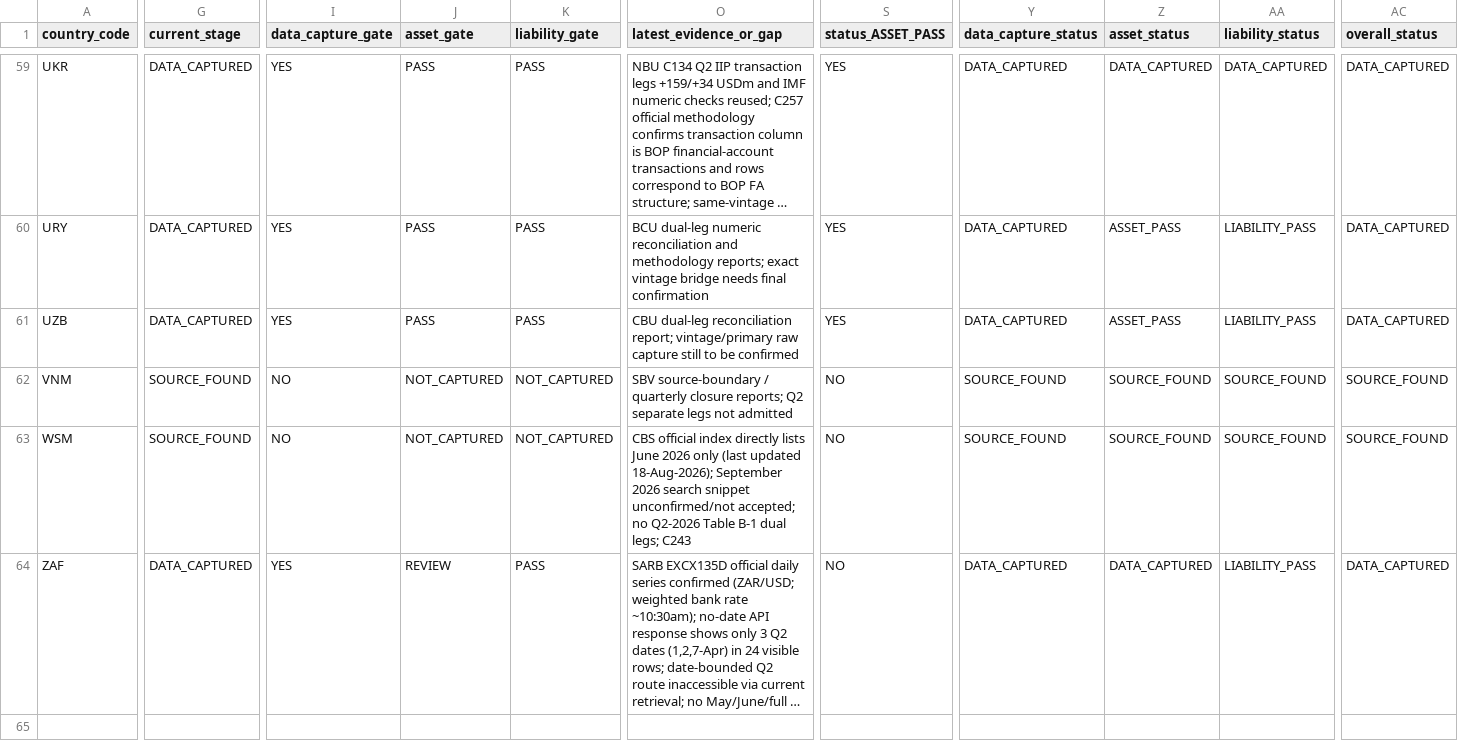
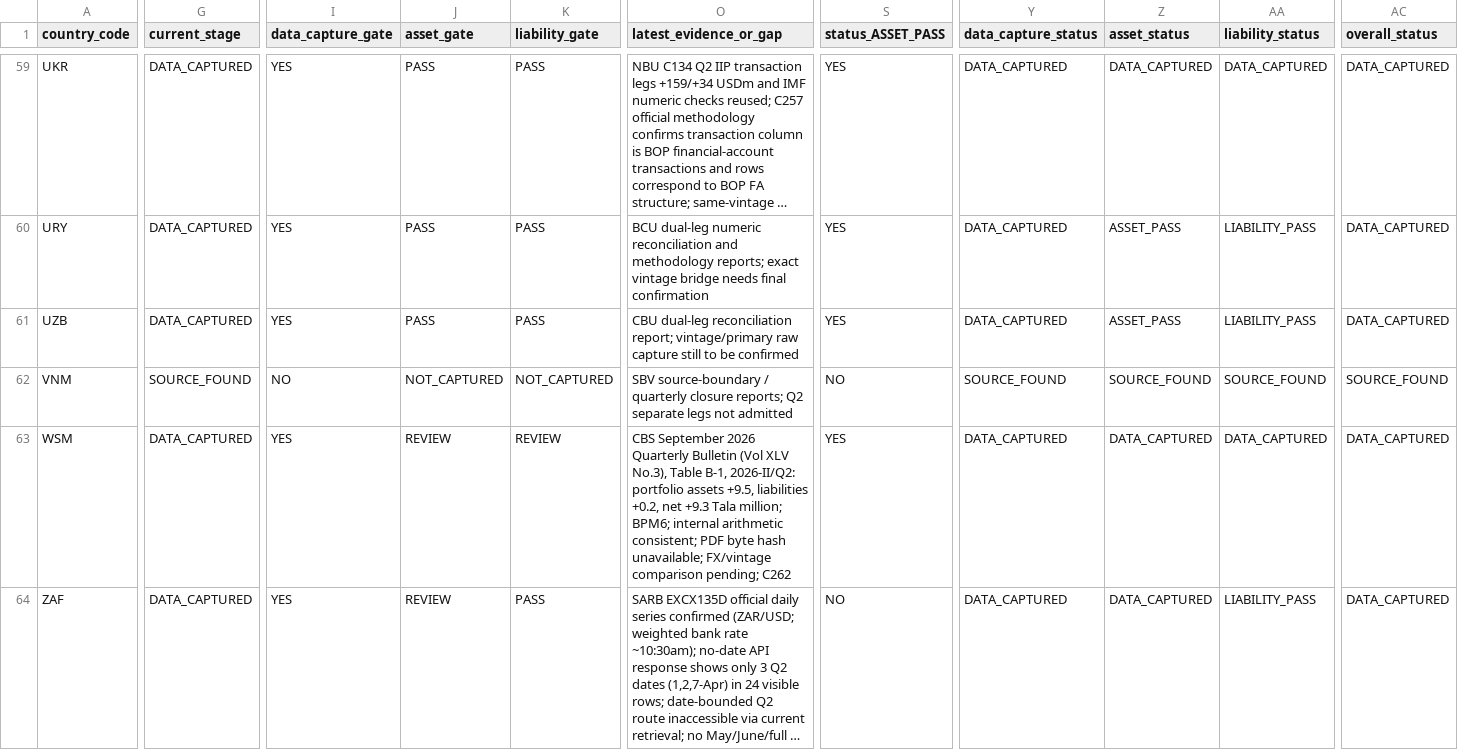
Before and after one commit to duttapalkpa-netizen/PRECISION-WIRES-NSE200-COLLECTOR, a CSV file: docs/evidence/gcr/2026Q2_63_country_national_validation_master_matrix.csv, drawn as a sheet; only a part is shown, gaps mark what is left out; long unchanged cells end in …; the diff covers the shown part only; the diff names each change by its address in the sheet, - before the commit and + after, or states it on an @@ line.

Commit message:
GCR C262: update Samoa Q2 national dual-leg capture without validation promotion

```diff
--- a/docs/evidence/gcr/2026Q2_63_country_national_validation_master_matrix.csv
+++ b/docs/evidence/gcr/2026Q2_63_country_national_validation_master_matrix.csv
-G63 (current_stage): SOURCE_FOUND
+G63 (current_stage): DATA_CAPTURED
-I63 (data_capture_gate): NO
+I63 (data_capture_gate): YES
-J63 (asset_gate): NOT_CAPTURED
+J63 (asset_gate): REVIEW
-K63 (liability_gate): NOT_CAPTURED
+K63 (liability_gate): REVIEW
-O63 (latest_evidence_or_gap): CBS official index directly lists June 2026 only (last updated 18-Aug-2026); September 2026 search snippet unconfirmed/not accepted; no Q2-2026 Table B-1 dual legs; C243
+O63 (latest_evidence_or_gap): CBS September 2026 Quarterly Bulletin (Vol XLV No.3), Table B-1, 2026-II/Q2: portfolio assets +9.5, liabilities +0.2, net +9.3 Tala million; BPM6; internal arithmetic consistent; PDF byte hash unavailable; FX/vintage comparison pending; C262
-S63 (status_ASSET_PASS): NO
+S63 (status_ASSET_PASS): YES
-Y63 (data_capture_status): SOURCE_FOUND
+Y63 (data_capture_status): DATA_CAPTURED
-Z63 (asset_status): SOURCE_FOUND
+Z63 (asset_status): DATA_CAPTURED
-AA63 (liability_status): SOURCE_FOUND
+AA63 (liability_status): DATA_CAPTURED
-AC63 (overall_status): SOURCE_FOUND
+AC63 (overall_status): DATA_CAPTURED
```
Also changed, not shown: 1 edited cell elsewhere in this file.
